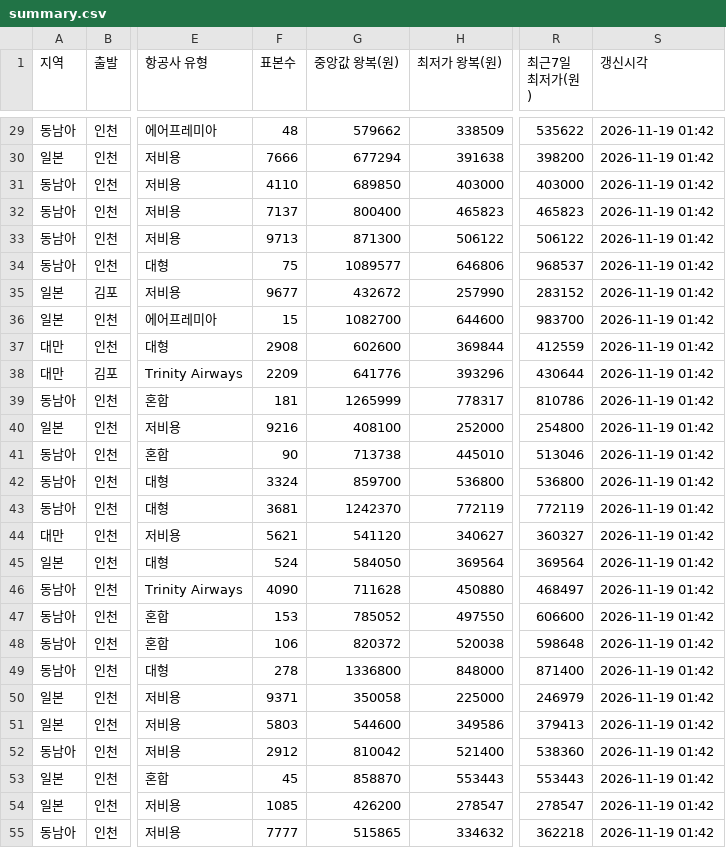
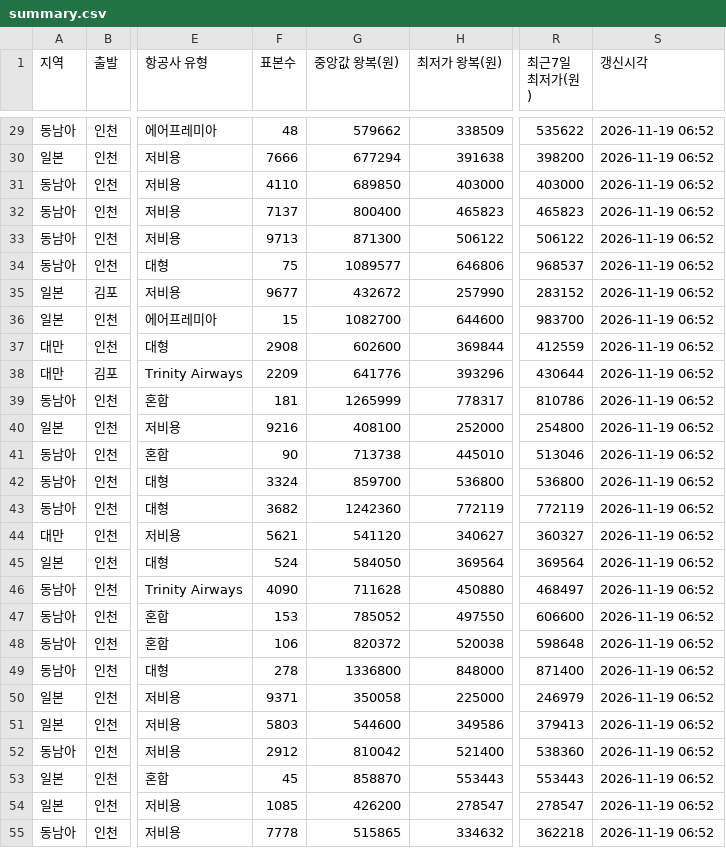
Before and after one commit to dochifree/flight-tracker, a CSV file: data/summary.csv, drawn as a sheet; only a part is shown, gaps mark what is left out; the diff covers the shown part only; the diff names each change by its address in the sheet, - before the commit and + after, or states it on an @@ line.

```diff
--- a/data/summary.csv
+++ b/data/summary.csv
-S29:S55 (갱신시각): 2026-11-19 01:42
+S29:S55 (갱신시각): 2026-11-19 06:52
-F43 (표본수): 3681
+F43 (표본수): 3682
-G43 (중앙값 왕복(원)): 1242370
+G43 (중앙값 왕복(원)): 1242360
-F55 (표본수): 7777
+F55 (표본수): 7778
```
Also changed, not shown: 116 edited cells elsewhere in this file, data/offers.csv, 2 other files.
